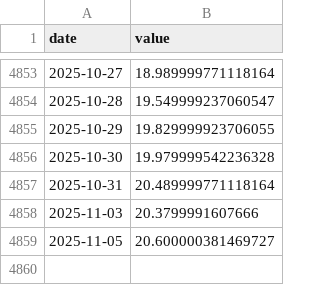
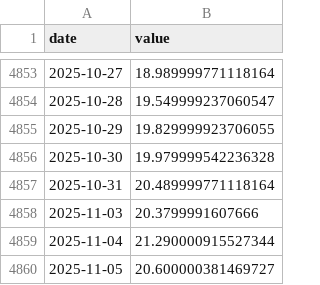
Before and after one commit to eugenferber616-design/Analyse-Pro, a CSV file: data/market/core/VIX3M.csv, drawn as a sheet; only a part is shown, gaps mark what is left out.

```diff
--- a/data/market/core/VIX3M.csv
+++ b/data/market/core/VIX3M.csv
@@ -4858,2 +4858,3 @@ date,value
 2025-11-03,20.3799991607666
+2025-11-04,21.290000915527344
 2025-11-05,20.600000381469727
```
Also changed, not shown: data/market/core/DXY.csv, data/market/core/HYG.csv, 13 other files.
